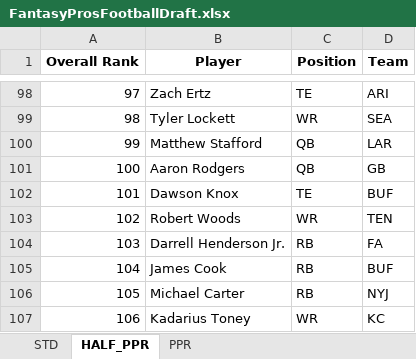
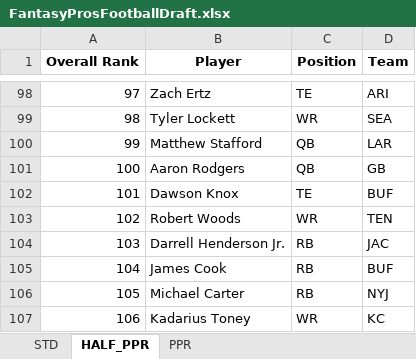
Before and after one commit to barbacbd/FantasyRankings, an Excel workbook: docs/FantasyProsFootballDraft.xlsx, sheet HALF_PPR, drawn as a sheet; only a part is shown, gaps mark what is left out; values as stored, in another font and other column widths than the file's, no borders; the diff names each change by its address in the sheet, - before the commit and + after, or states it on an @@ line.

```diff
--- a/docs/FantasyProsFootballDraft.xlsx (sheet HALF_PPR)
+++ b/docs/FantasyProsFootballDraft.xlsx (sheet HALF_PPR)
-D104 (Team): FA
+D104 (Team): JAC
```
Also changed, not shown: sheet PPR, sheet STD, docs/FantasyProsBaseballDraft.xlsx, docs/FantasyProsBasketballDraft.xlsx, 8 other files.
